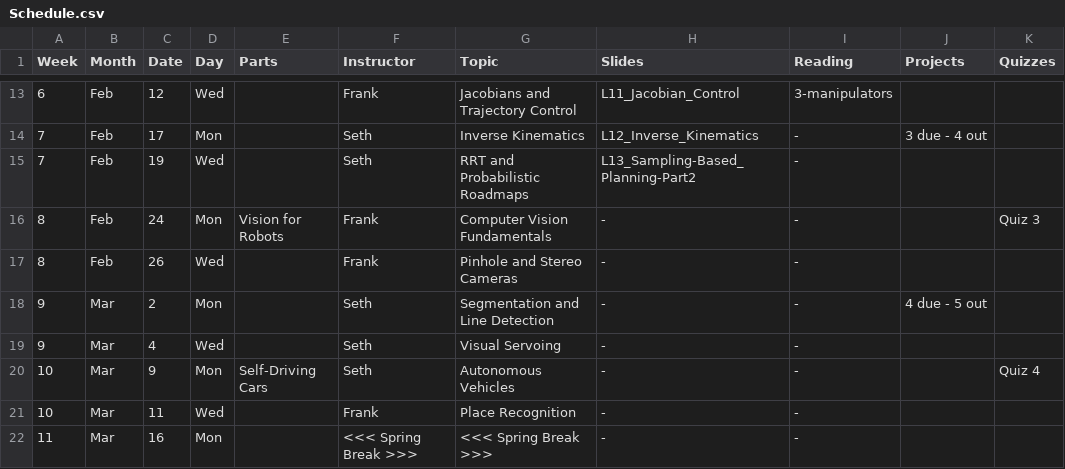
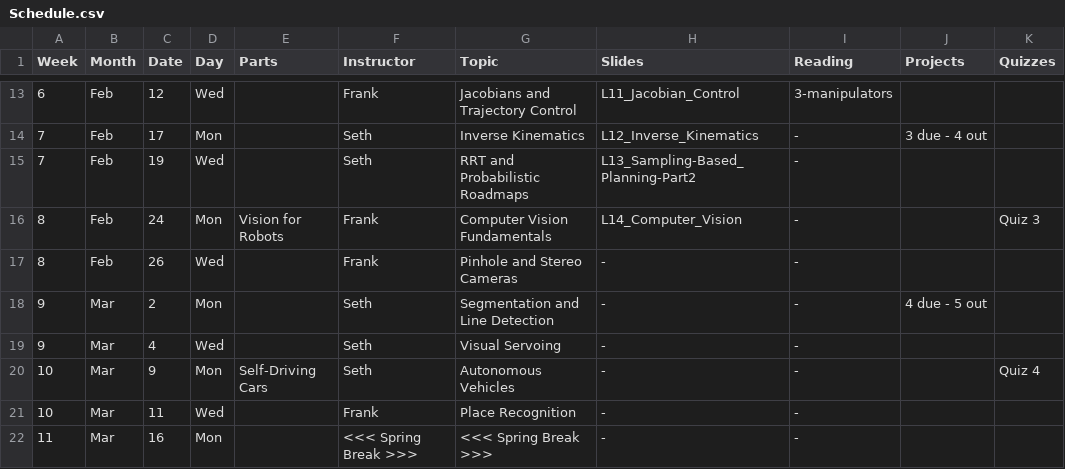
Before and after one commit to dellaert/22F-3630, a CSV file: _data/Schedule.csv, drawn as a sheet; only a part is shown, gaps mark what is left out.

Commit message:
Vision slides

```diff
--- a/_data/Schedule.csv
+++ b/_data/Schedule.csv
@@ -15,3 +15,3 @@
 7,Feb,19,Wed,,Seth,RRT and Probabilistic Roadmaps,L13_Sampling-Based_Planning-Part2,-,,
-8,Feb,24,Mon,Vision for Robots,Frank,Computer Vision Fundamentals,-,-,,Quiz 3
+8,Feb,24,Mon,Vision for Robots,Frank,Computer Vision Fundamentals,L14_Computer_Vision,-,,Quiz 3
 8,Feb,26,Wed,,Frank,Pinhole and Stereo Cameras,-,-,,
```
Also changed, not shown: 1 other file.
